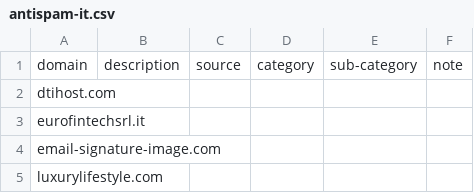
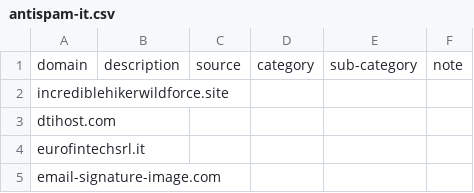
Before and after one commit to marco-acorte/antispam-it, a CSV file: antispam-it.csv, drawn as a sheet; only a part is shown; the shorter side is filled out with more unchanged rows.

```diff
--- a/antispam-it.csv
+++ b/antispam-it.csv
@@ -1,2 +1,3 @@
 domain,description,source,category,sub-category,note
+incrediblehikerwildforce.site, , , , ,
 dtihost.com, , , , ,
```
Also changed, not shown: 9 other files.
